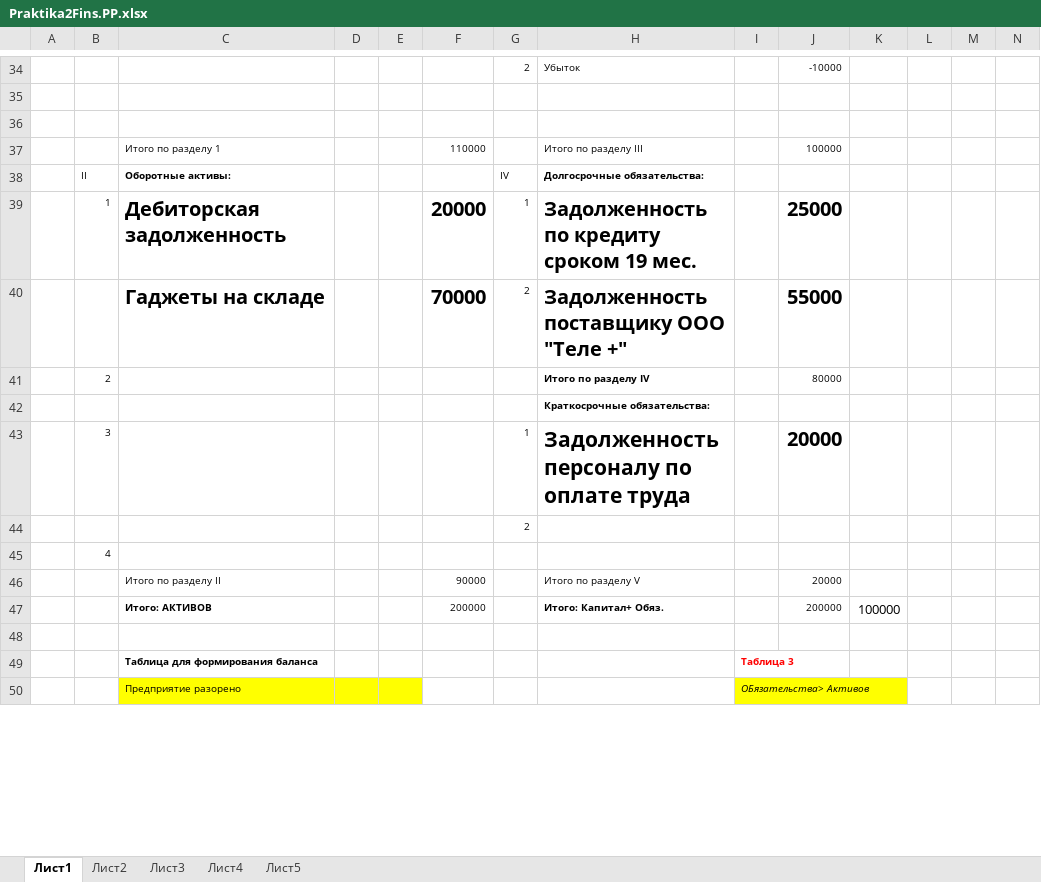
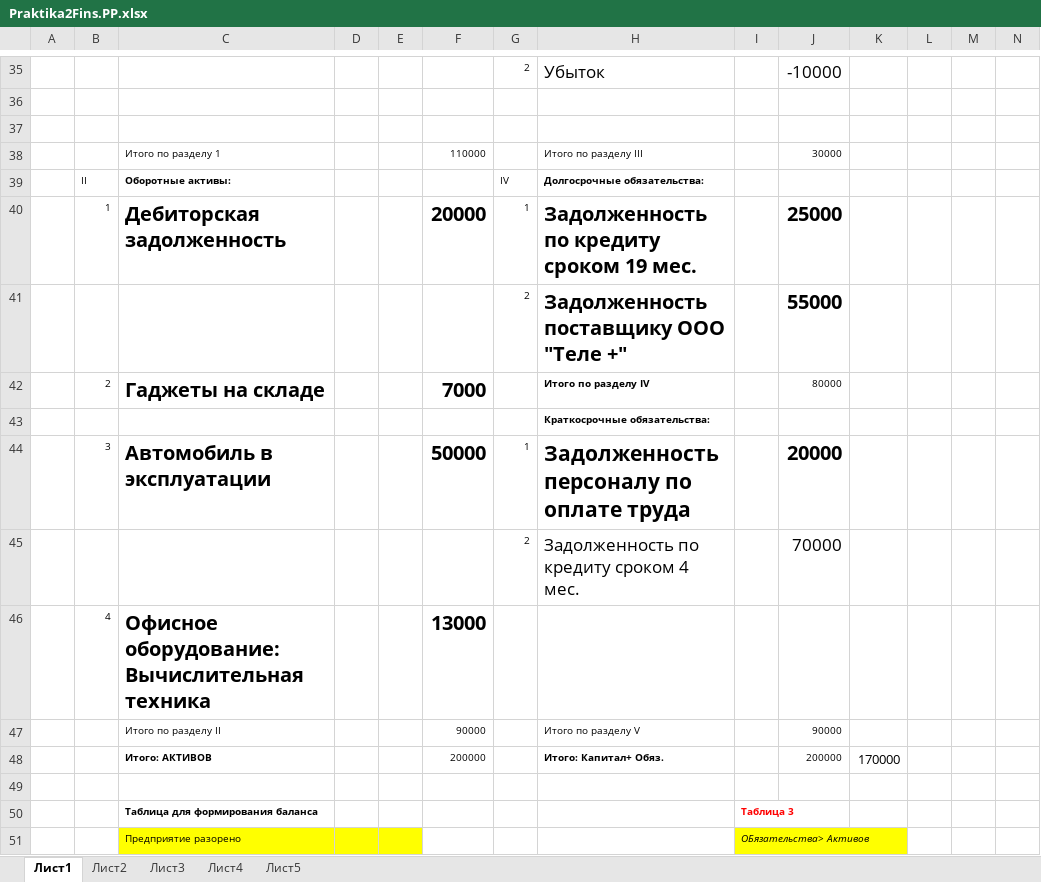
Before and after one commit to Krasin1/labs-from-potato, an Excel workbook: 6/econom/Praktika2Fins.PP.xlsx, sheet Лист1, drawn as a sheet; only a part is shown, gaps mark what is left out; values as stored, in another font and other column widths than the file's, no borders; removed rows and columns are numbered as before the commit, all else as after; rows hold the shown columns only; ↵ is a line break in a cell; the diff covers the shown part only; the diff names each change by its address in the sheet, - before the commit and + after, or states it on an @@ line.

```diff
--- a/6/econom/Praktika2Fins.PP.xlsx (sheet Лист1)
+++ b/6/econom/Praktika2Fins.PP.xlsx (sheet Лист1)
@@ H35 text size: larger @@
@@ J35 text size: larger @@
-J38: 100000
+J38: 30000
-C41: Гаджеты на складе
+C41: (empty)
-F41: 70000
+F41: (empty)
-C42: (empty)
+C42: Гаджеты на складе
-F42: (empty)
+F42: 7000
-C44: (empty)
+C44: Автомобиль в эксплуатации
-F44: (empty)
+F44: 50000
-row 44:  |  |  |  |  |  | 2
-row 45:  | 4
+row 45:  |  |  |  |  |  | 2 | Задолженность по кредиту сроком 4 мес. |  | 70000
+row 46:  | 4 | Офисное оборудование: ↵ Вычислительная техника |  |  | 13000
-J47: 20000
+J47: 90000
-K48: 100000
+K48: 170000
```
Also changed, not shown: 10 added rows, 11 removed rows, 29 edited cells and cell formats elsewhere in this sheet, formulas that keep their value, 17 other files.
